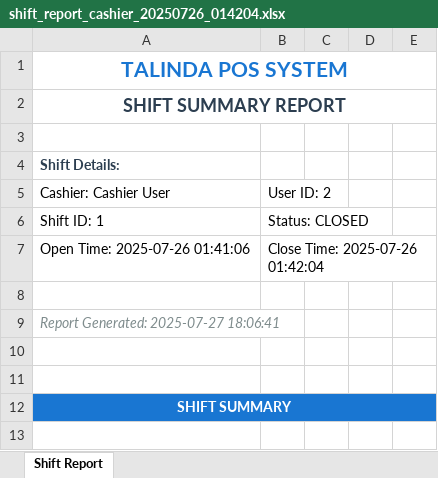
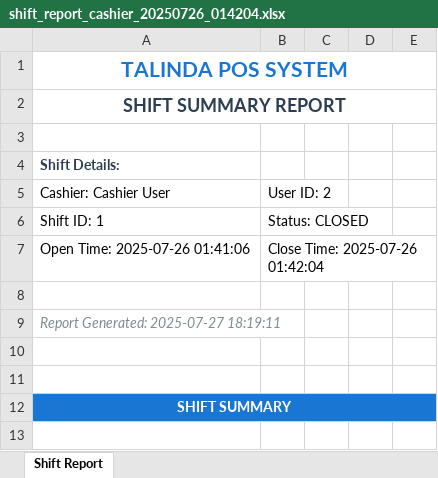
Before and after one commit to Ahmedezz222/talinda_pos, an Excel workbook: reports/shift_report_cashier_20250726_014204.xlsx, sheet Shift Report, drawn as a sheet; only a part is shown; values as stored, in another font and other column widths than the file's, no borders; the diff names each change by its address in the sheet, - before the commit and + after, or states it on an @@ line.

```diff
--- a/reports/shift_report_cashier_20250726_014204.xlsx (sheet Shift Report)
+++ b/reports/shift_report_cashier_20250726_014204.xlsx (sheet Shift Report)
-A9: Report Generated: 2025-07-27 18:06:41
+A9: Report Generated: 2025-07-27 18:19:11
```
Also changed, not shown: reports/shift_report_cashier_20250726_022106.xlsx, 14 other files.
